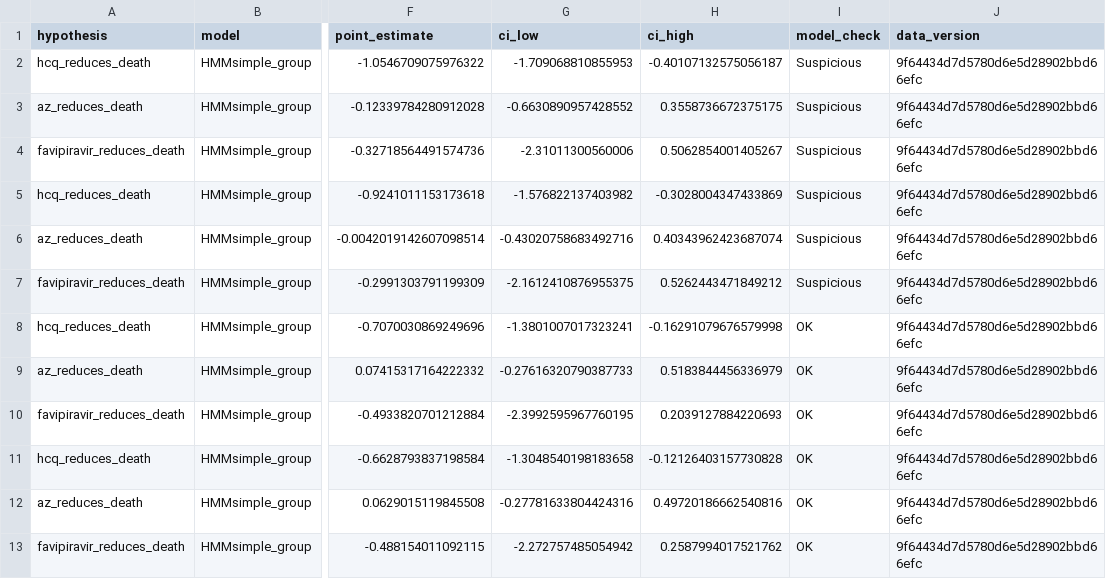
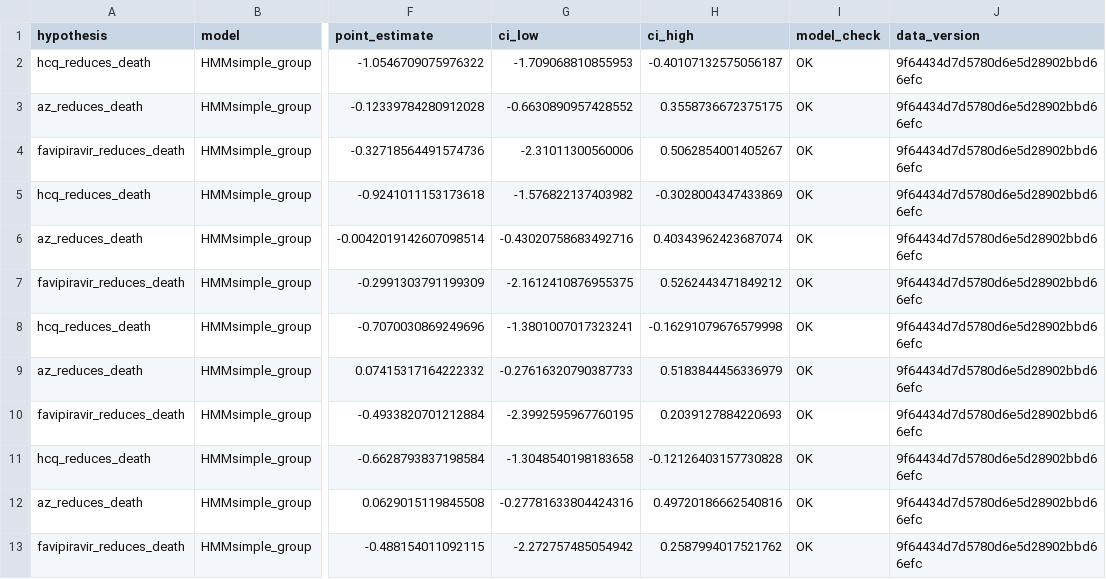
Before and after one commit to cas-bioinf/covid19retrospective, a CSV file: manuscript/hmm_res.csv, drawn as a sheet; only a part is shown, gaps mark what is left out; the diff covers the shown part only; the diff names each change by its address in the sheet, - before the commit and + after, or states it on an @@ line.

```diff
--- a/manuscript/hmm_res.csv
+++ b/manuscript/hmm_res.csv
-I2:I7 (model_check): Suspicious
+I2:I7 (model_check): OK
```
Also changed, not shown: 1 added row, 1 removed row and 21 edited cells elsewhere in this file, manuscript/analysis_brms.csv, manuscript/competing_risks_res.csv, 8 other files.
